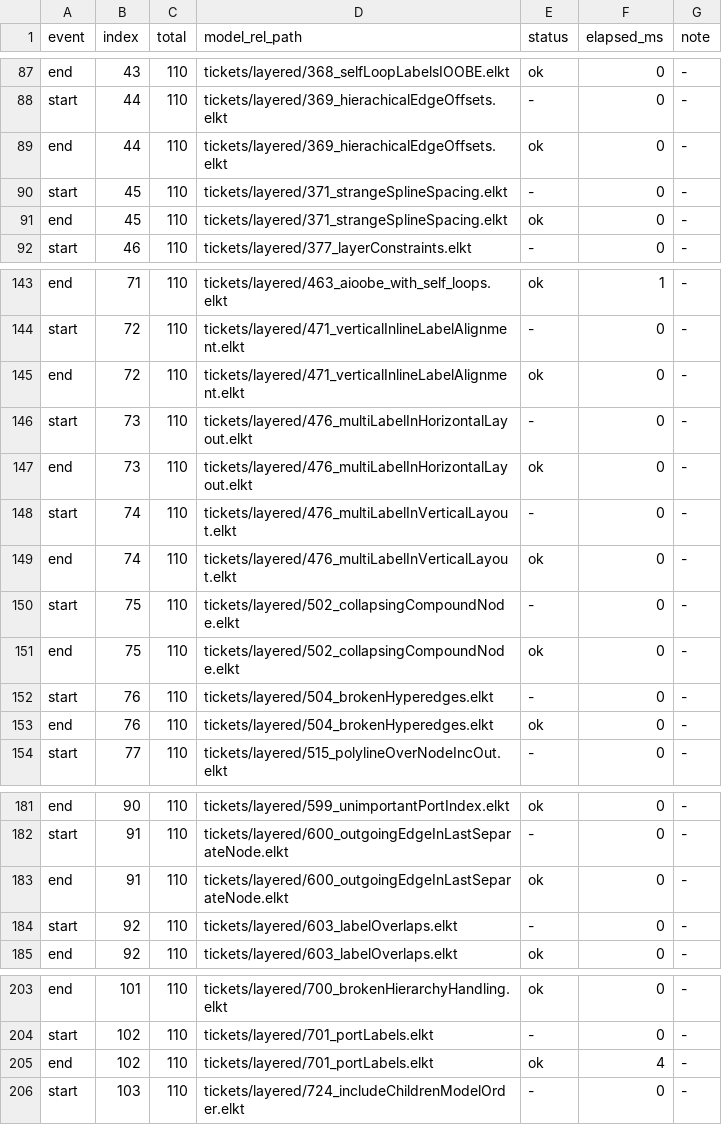
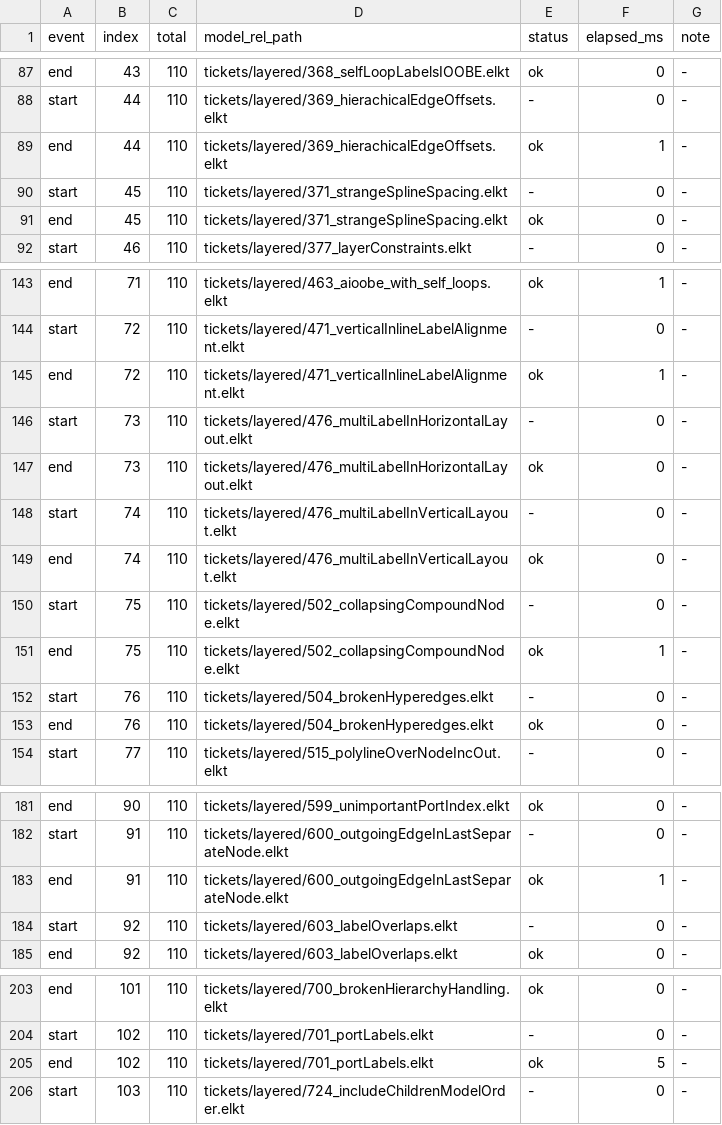
Before and after one commit to openedges/elk-rs, a TSV file: perf/model_parity_tickets/rust_runner_progress.tsv, drawn as a sheet; only a part is shown, gaps mark what is left out; the diff covers the shown part only.

```diff
--- a/perf/model_parity_tickets/rust_runner_progress.tsv
+++ b/perf/model_parity_tickets/rust_runner_progress.tsv
@@ -88,3 +88,3 @@ end	43	110	tickets/layered/368_selfLoopLabelsIOOBE.elkt	ok	0	-
 start	44	110	tickets/layered/369_hierachicalEdgeOffsets.elkt	-	0	-
-end	44	110	tickets/layered/369_hierachicalEdgeOffsets.elkt	ok	0	-
+end	44	110	tickets/layered/369_hierachicalEdgeOffsets.elkt	ok	1	-
 start	45	110	tickets/layered/371_strangeSplineSpacing.elkt	-	0	-
@@ -144,3 +144,3 @@ end	71	110	tickets/layered/463_aioobe_with_self_loops.elkt	ok	1	-
 start	72	110	tickets/layered/471_verticalInlineLabelAlignment.elkt	-	0	-
-end	72	110	tickets/layered/471_verticalInlineLabelAlignment.elkt	ok	0	-
+end	72	110	tickets/layered/471_verticalInlineLabelAlignment.elkt	ok	1	-
 start	73	110	tickets/layered/476_multiLabelInHorizontalLayout.elkt	-	0	-
@@ -150,3 +150,3 @@ end	74	110	tickets/layered/476_multiLabelInVerticalLayout.elkt	ok	0	-
 start	75	110	tickets/layered/502_collapsingCompoundNode.elkt	-	0	-
-end	75	110	tickets/layered/502_collapsingCompoundNode.elkt	ok	0	-
+end	75	110	tickets/layered/502_collapsingCompoundNode.elkt	ok	1	-
 start	76	110	tickets/layered/504_brokenHyperedges.elkt	-	0	-
@@ -182,3 +182,3 @@ end	90	110	tickets/layered/599_unimportantPortIndex.elkt	ok	0	-
 start	91	110	tickets/layered/600_outgoingEdgeInLastSeparateNode.elkt	-	0	-
-end	91	110	tickets/layered/600_outgoingEdgeInLastSeparateNode.elkt	ok	0	-
+end	91	110	tickets/layered/600_outgoingEdgeInLastSeparateNode.elkt	ok	1	-
 start	92	110	tickets/layered/603_labelOverlaps.elkt	-	0	-
@@ -204,3 +204,3 @@ end	101	110	tickets/layered/700_brokenHierarchyHandling.elkt	ok	0	-
 start	102	110	tickets/layered/701_portLabels.elkt	-	0	-
-end	102	110	tickets/layered/701_portLabels.elkt	ok	4	-
+end	102	110	tickets/layered/701_portLabels.elkt	ok	5	-
 start	103	110	tickets/layered/724_includeChildrenModelOrder.elkt	-	0	-
```
Also changed, not shown: 8 edited cells elsewhere in this file, 10 other files.
